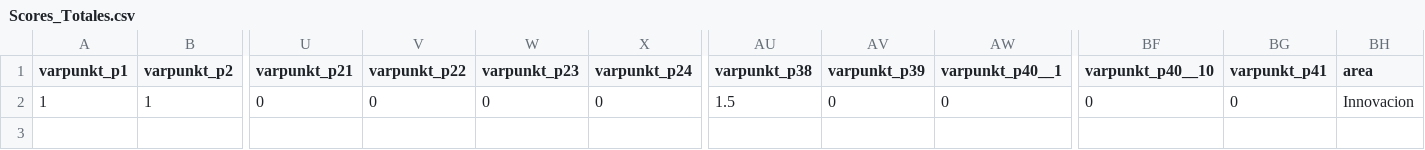
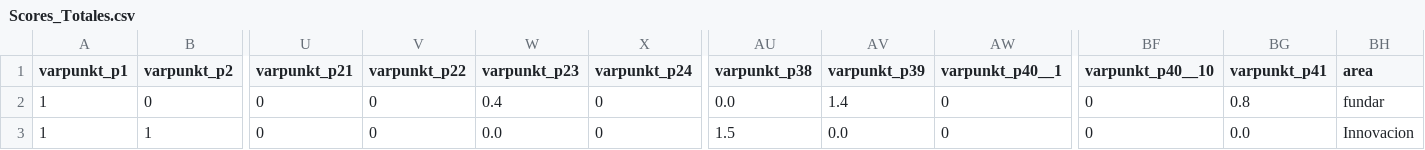
Before and after one commit to EdVeralli/Matriz_Madurez, a CSV file: data/Scores_Totales.csv, drawn as a sheet; only a part is shown, gaps mark what is left out; addresses are those after the commit; rows hold the shown columns only; the diff names each change by its address in the sheet, - before the commit and + after, or states it on an @@ line.

```diff
--- a/data/Scores_Totales.csv
+++ b/data/Scores_Totales.csv
+row 2: 1 | 0 | 0 | 0 | 0.4 | 0 | 0.0 | 1.4 | 0 | 0 | 0.8 | fundar
-W3 (varpunkt_p23): 0
+W3 (varpunkt_p23): 0.0
-AV3 (varpunkt_p39): 0
+AV3 (varpunkt_p39): 0.0
-BG3 (varpunkt_p41): 0
+BG3 (varpunkt_p41): 0.0
```
Also changed, not shown: data/Puntajes.csv, data/Responses.csv, 9 other files.
